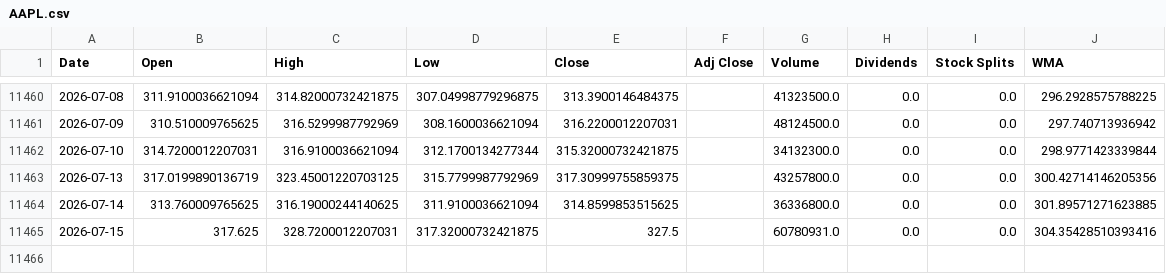
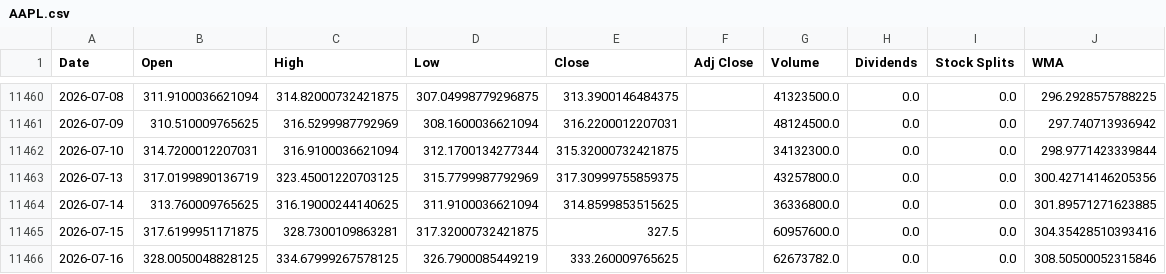
Before and after one commit to LeoRodaelli/investAI, a CSV file: AAPL.csv, drawn as a sheet; only a part is shown, gaps mark what is left out.

```diff
--- a/AAPL.csv
+++ b/AAPL.csv
@@ -11464,2 +11464,3 @@ Date,Open,High,Low,Close,Adj Close,Volume,Dividends,Stock Splits,WMA
 2026-07-14,313.760009765625,316.19000244140625,311.9100036621094,314.8599853515625,,36336800.0,0.0,0.0,301.89571271623885
-2026-07-15,317.625,328.7200012207031,317.32000732421875,327.5,,60780931.0,0.0,0.0,304.35428510393416
+2026-07-15,317.6199951171875,328.7300109863281,317.32000732421875,327.5,,60957600.0,0.0,0.0,304.35428510393416
+2026-07-16,328.0050048828125,334.67999267578125,326.7900085449219,333.260009765625,,62673782.0,0.0,0.0,308.50500052315846
```
Also changed, not shown: AMZO34.SA.csv, ITSA4.SA.csv, 4 other files.
